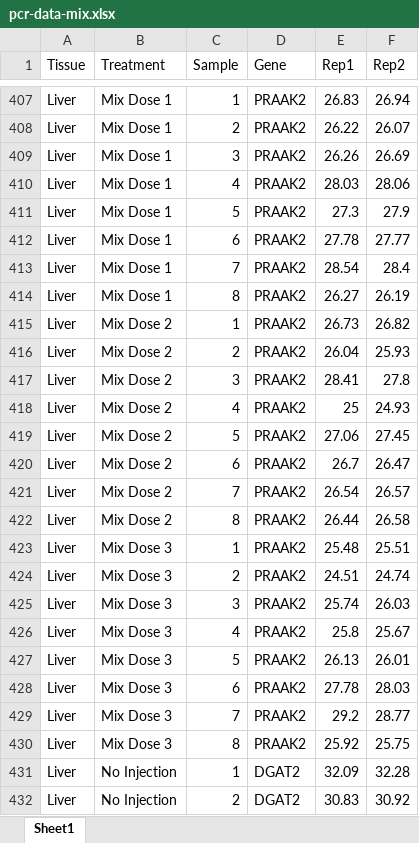
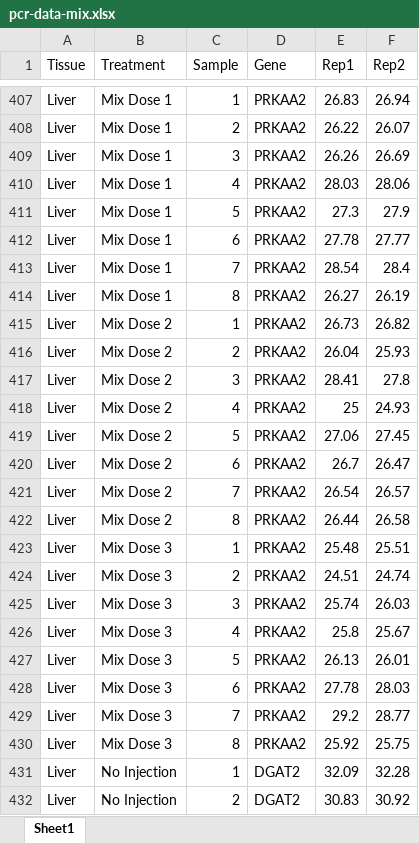
Before and after one commit to chloejmcg/MIX-March2025, an Excel workbook: Data/Excel/pcr-data-mix.xlsx, sheet Sheet1, drawn as a sheet; only a part is shown, gaps mark what is left out; values as stored, in another font and other column widths than the file's, no borders; the diff covers the shown part only; the diff names each change by its address in the sheet, - before the commit and + after, or states it on an @@ line.

```diff
--- a/Data/Excel/pcr-data-mix.xlsx (sheet Sheet1)
+++ b/Data/Excel/pcr-data-mix.xlsx (sheet Sheet1)
-D407:D430 (Gene): PRAAK2
+D407:D430 (Gene): PRKAA2
```
Also changed, not shown: 54 edited cells elsewhere in this sheet, 32 other files.
